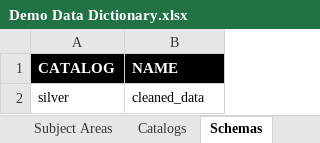
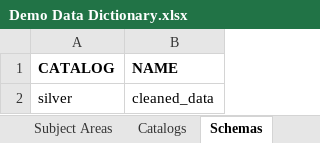
Before and after one commit to deytalytics/deyta-userguide, an Excel workbook: Demo Data Dictionary.xlsx, sheet Schemas, drawn as a sheet; values as stored, in another font and other column widths than the file's, no borders; the diff names each change by its address in the sheet, - before the commit and + after, or states it on an @@ line.

```diff
--- a/Demo Data Dictionary.xlsx (sheet Schemas)
+++ b/Demo Data Dictionary.xlsx (sheet Schemas)
@@ A1:B1 fill: #000000 → none, text colour: #FFFFFF → black @@
@@ A2:B2 text size: larger @@
```
Also changed, not shown: sheet Attributes, sheet Entities, sheet Relationships, sheet Datatypes, sheet Subject Areas, sheet Diagrams, 1 more sheet, other sheet tabs, charts or pictures.
